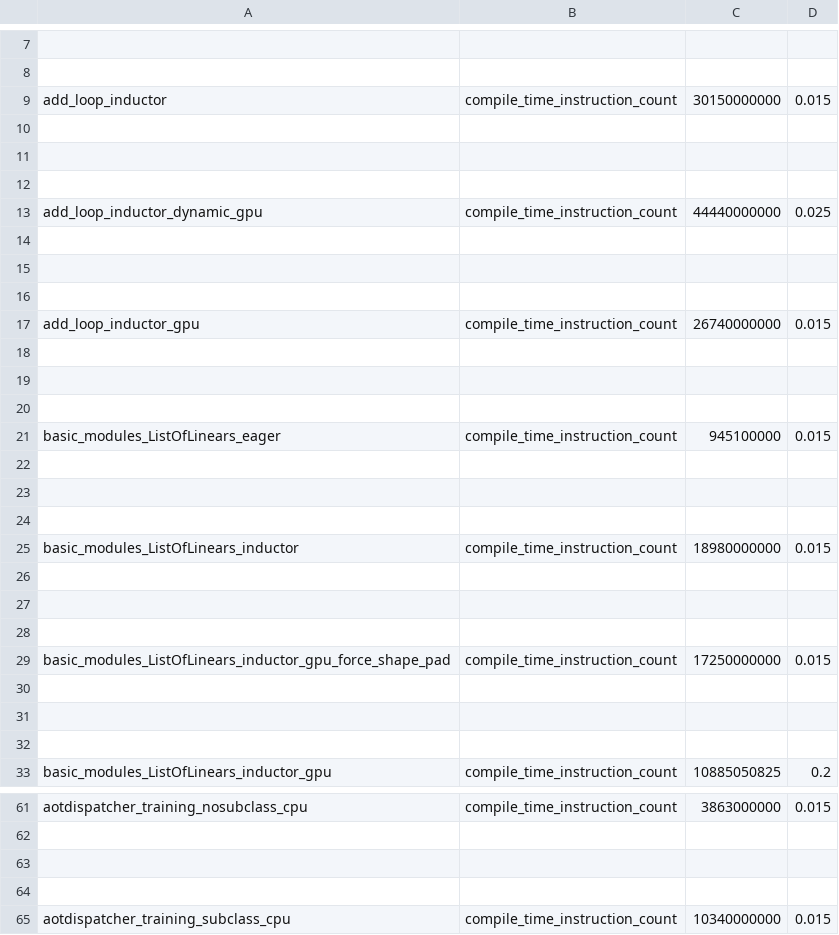
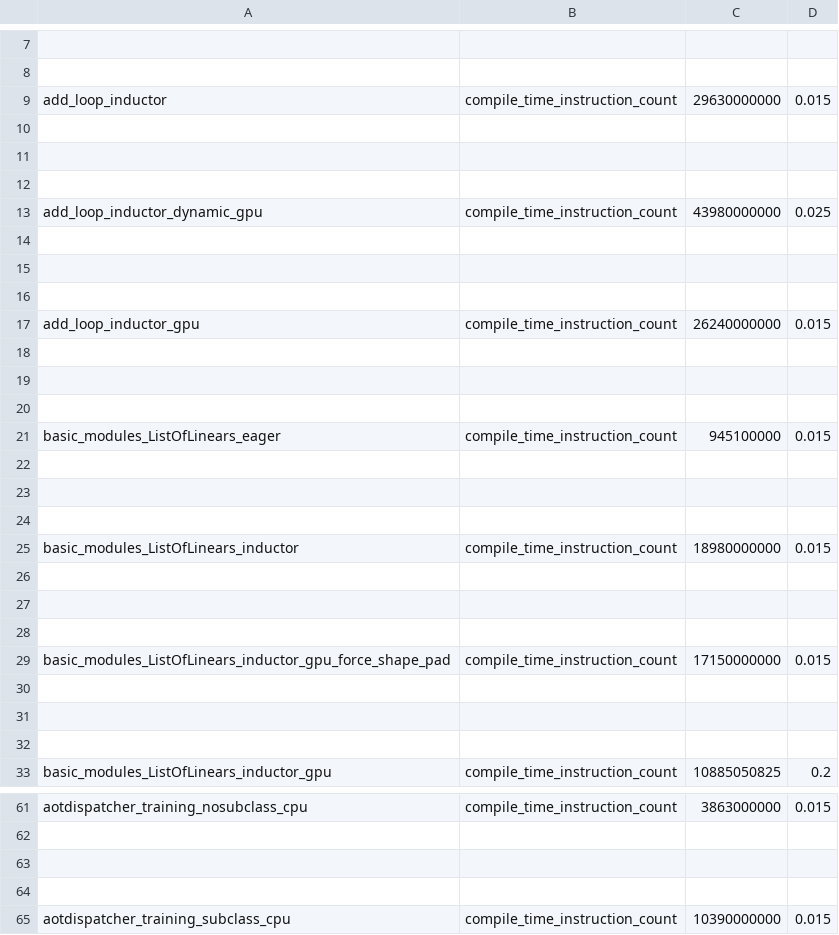
Before and after one commit to iqer/pytorch, a CSV file: benchmarks/dynamo/pr_time_benchmarks/expected_results.csv, drawn as a sheet; only a part is shown, gaps mark what is left out; the diff names each change by its address in the sheet, - before the commit and + after, or states it on an @@ line.

```diff
--- a/benchmarks/dynamo/pr_time_benchmarks/expected_results.csv
+++ b/benchmarks/dynamo/pr_time_benchmarks/expected_results.csv
-C9: 30150000000
+C9: 29630000000
-C13: 44440000000
+C13: 43980000000
-C17: 26740000000
+C17: 26240000000
-C29: 17250000000
+C29: 17150000000
-C65: 10340000000
+C65: 10390000000
```
Also changed, not shown: 7 other files.
